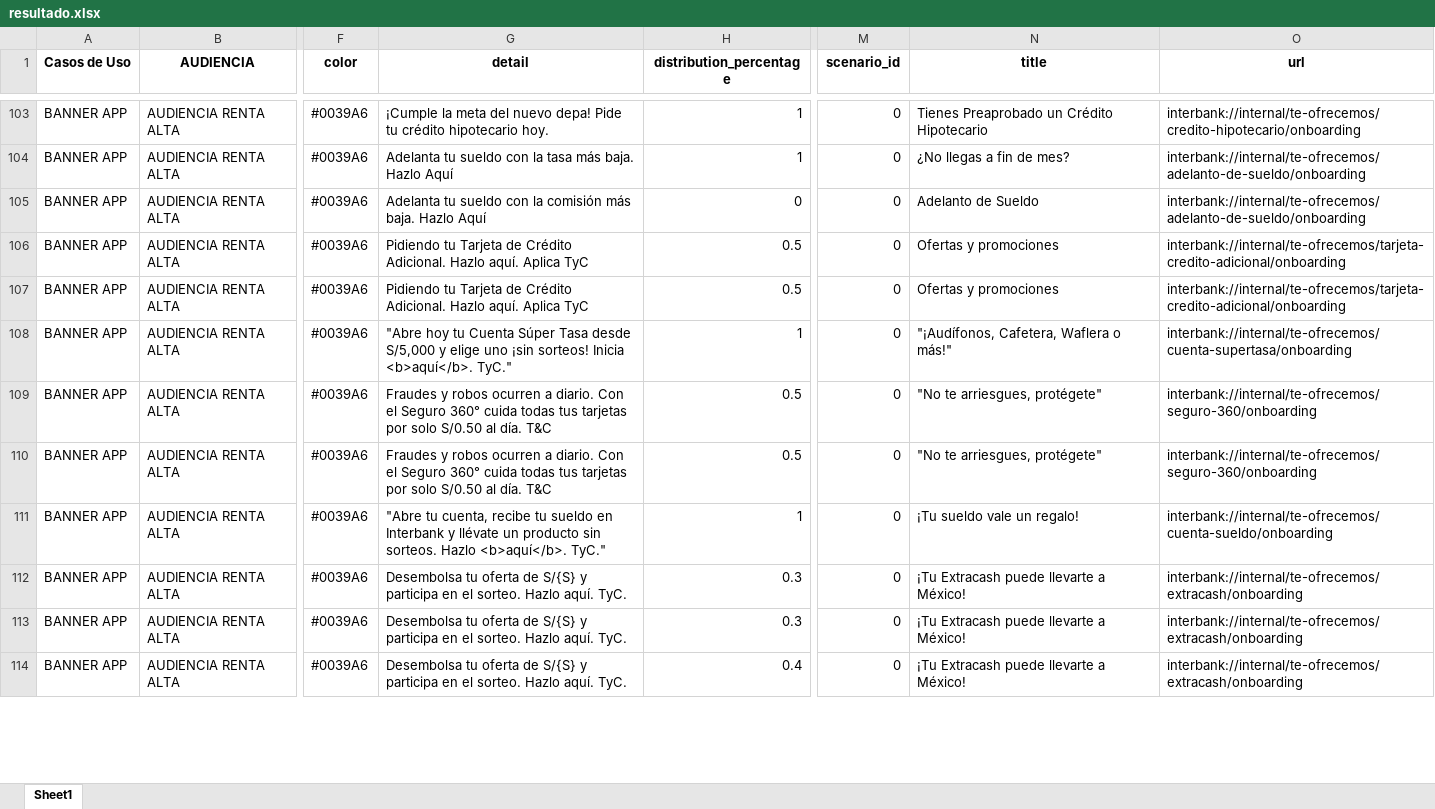
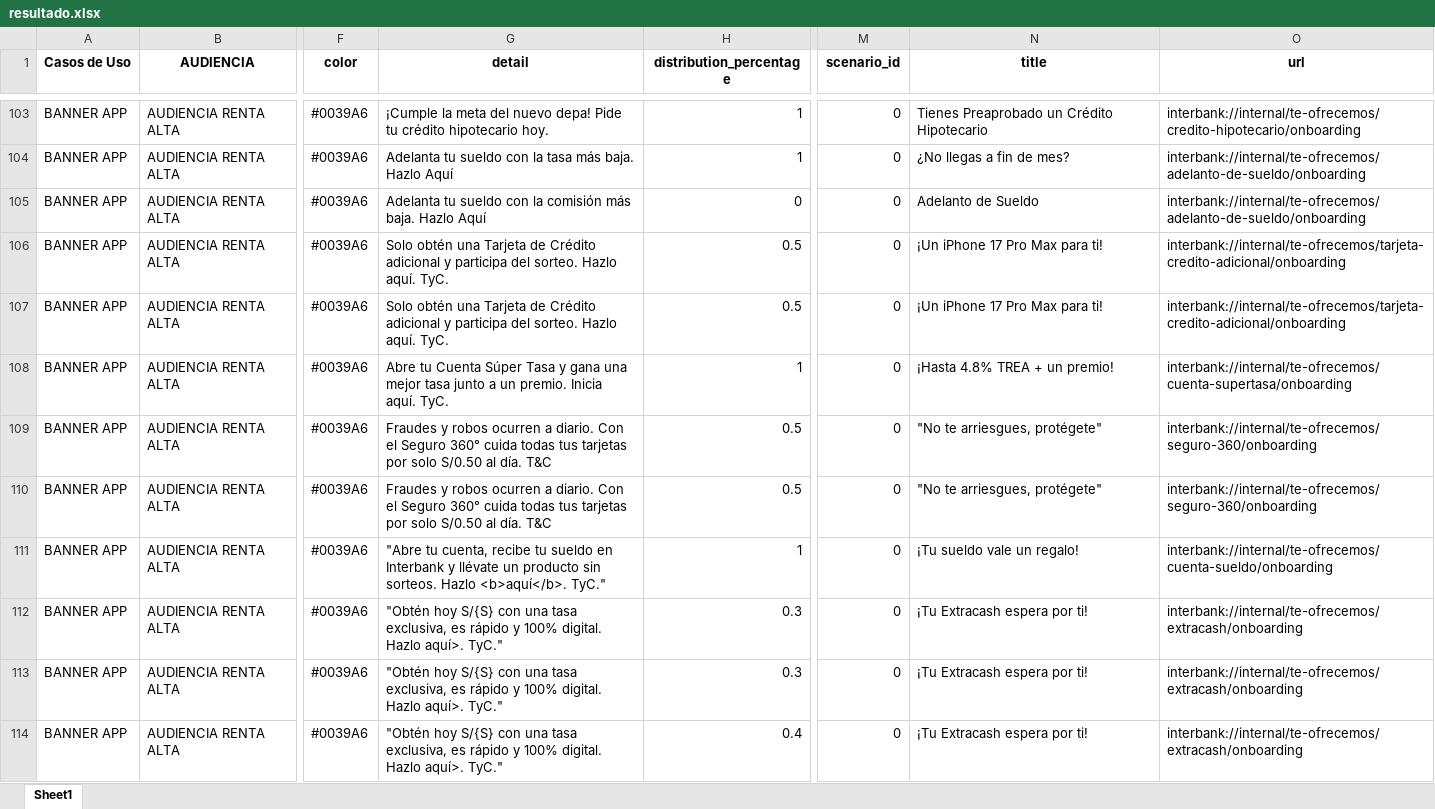
Before and after one commit to stephanylezameta/templates-editor-ux, an Excel workbook: data/resultado.xlsx, sheet Sheet1, drawn as a sheet; only a part is shown, gaps mark what is left out; values as stored, in another font and other column widths than the file's, no borders; the diff covers the shown part only; the diff names each change by its address in the sheet, - before the commit and + after, or states it on an @@ line.

Commit message:
Actualizar resultado.xlsx

```diff
--- a/data/resultado.xlsx (sheet Sheet1)
+++ b/data/resultado.xlsx (sheet Sheet1)
-G106:G107 (detail): Pidiendo tu Tarjeta de Crédito Adicional. Hazlo aquí. Aplica TyC
+G106:G107 (detail): Solo obtén una Tarjeta de Crédito adicional y participa del sorteo. Hazlo aquí. TyC.
-N106:N107 (title): Ofertas y promociones
+N106:N107 (title): ¡Un iPhone 17 Pro Max para ti!
-G108 (detail): "Abre hoy tu Cuenta Súper Tasa desde S/5,000 y elige uno ¡sin sorteos! Inicia <b>aquí</b>. TyC."
+G108 (detail): Abre tu Cuenta Súper Tasa y gana una mejor tasa junto a un premio. Inicia aquí. TyC.
-N108 (title): "¡Audífonos, Cafetera, Waflera o más!"
+N108 (title): ¡Hasta 4.8% TREA + un premio!
-G112:G114 (detail): Desembolsa tu oferta de S/{S} y participa en el sorteo. Hazlo aquí. TyC.
+G112:G114 (detail): "Obtén hoy S/{S} con una tasa exclusiva, es rápido y 100% digital. Hazlo aquí>. TyC."
-N112:N114 (title): ¡Tu Extracash puede llevarte a México!
+N112:N114 (title): ¡Tu Extracash espera por ti!
```
Also changed, not shown: 67 edited cells elsewhere in this sheet.
